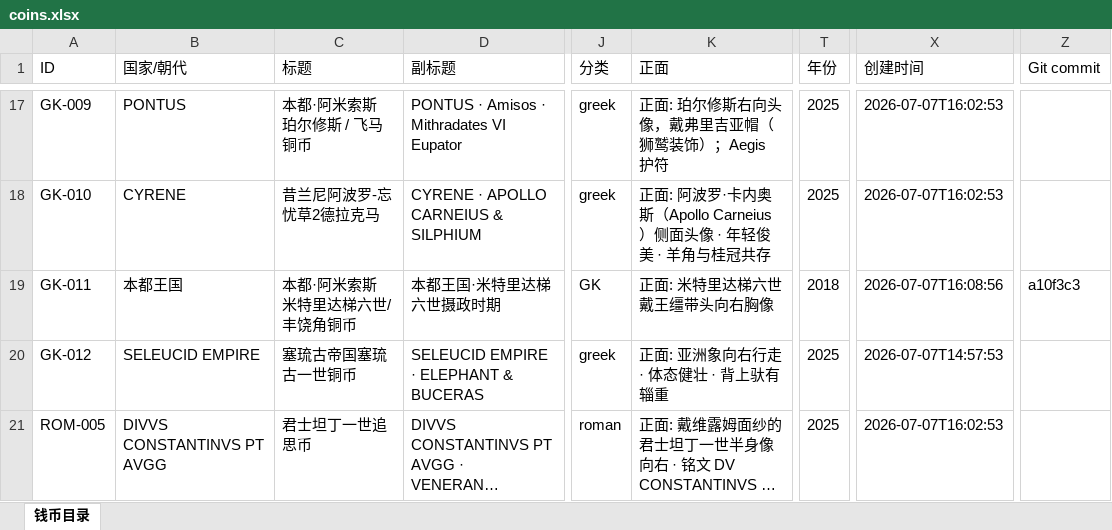
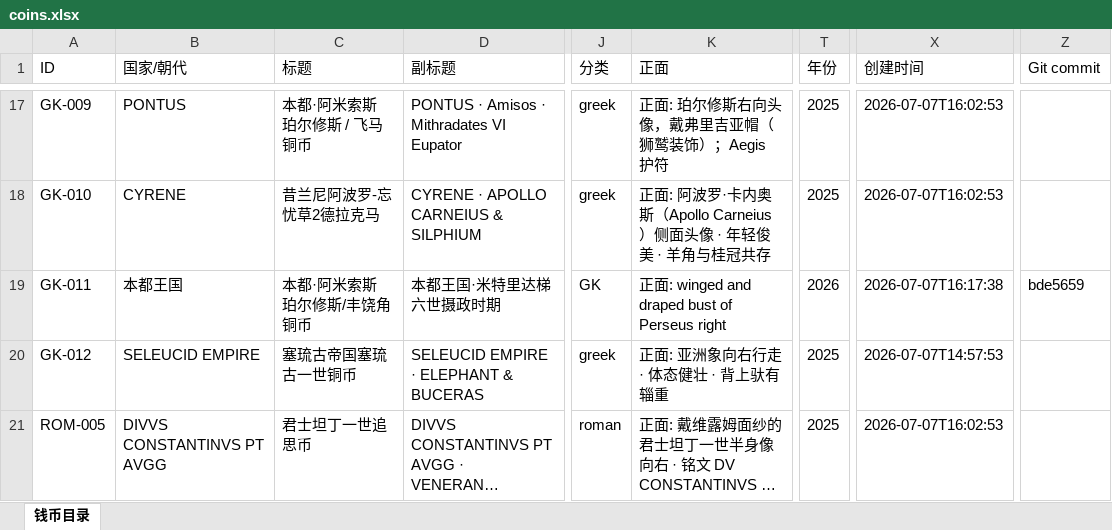
Before and after one commit to fisherfix/coin-collection, an Excel workbook: coin-archive/coins.xlsx, sheet 钱币目录, drawn as a sheet; only a part is shown, gaps mark what is left out; long unchanged cells end in …; values as stored, in another font and other column widths than the file's, no borders; the diff names each change by its address in the sheet, - before the commit and + after, or states it on an @@ line.

Commit message:
fix: GR-002和GK-011 provenance更正; GK-011 obverse改回用户原始描述（珀尔修斯winged bust）

```diff
--- a/coin-archive/coins.xlsx (sheet 钱币目录)
+++ b/coin-archive/coins.xlsx (sheet 钱币目录)
-C19 (标题): 本都·阿米索斯 米特里达梯六世/丰饶角铜币
+C19 (标题): 本都·阿米索斯 珀尔修斯/丰饶角铜币
-K19 (正面): 正面: 米特里达梯六世戴王缰带头向右胸像
+K19 (正面): 正面: winged and draped bust of Perseus right
-T19 (年份): 2018
+T19 (年份): 2026
-X19 (创建时间): 2026-07-07T16:08:56
+X19 (创建时间): 2026-07-07T16:17:38
-Z19 (Git commit): a10f3c3
+Z19 (Git commit): bde5659
```
Also changed, not shown: 5 other files.
